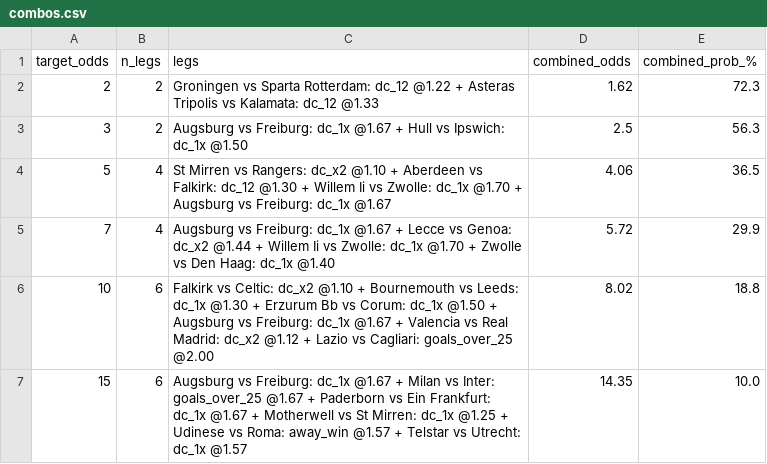
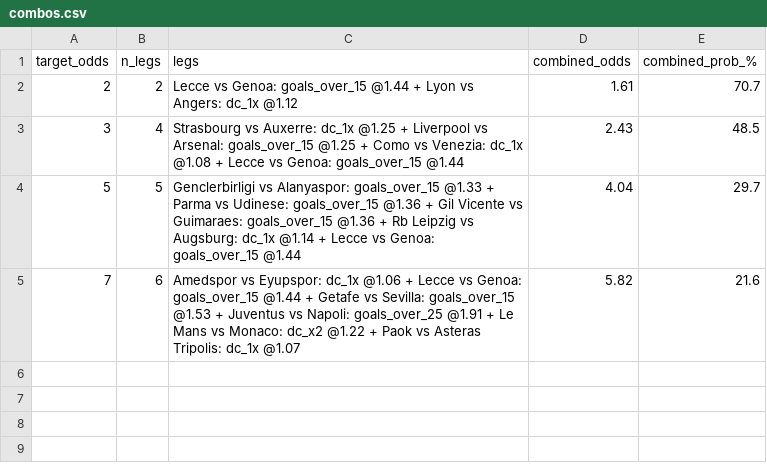
Before and after one commit to tonticha9/Prediction-picks, a CSV file: data/combos.csv, drawn as a sheet.

```diff
--- a/data/combos.csv
+++ b/data/combos.csv
@@ -1,7 +1,5 @@
 target_odds,n_legs,legs,combined_odds,combined_prob_%
-2,2,Groningen vs Sparta Rotterdam: dc_12 @1.22 + Asteras Tripolis vs Kalamata: dc_12 @1.33,1.62,72.3
-3,2,Augsburg vs Freiburg: dc_1x @1.67 + Hull vs Ipswich: dc_1x @1.50,2.5,56.3
-5,4,St Mirren vs Rangers: dc_x2 @1.10 + Aberdeen vs Falkirk: dc_12 @1.30 + Willem Ii vs Zwolle: dc_1x @1.70 + Augsburg vs Freiburg: dc_1x @1.67,4.06,36.5
-7,4,Augsburg vs Freiburg: dc_1x @1.67 + Lecce vs Genoa: dc_x2 @1.44 + Willem Ii vs Zwolle: dc_1x @1.70 + Zwolle vs Den Haag: dc_1x @1.40,5.72,29.9
-10,6,Falkirk vs Celtic: dc_x2 @1.10 + Bournemouth vs Leeds: dc_1x @1.30 + Erzurum Bb vs Corum: dc_1x @1.50 + Augsburg vs Freiburg: dc_1x @1.67 + Valencia vs Real Madrid: dc_x2 @1.12 + Lazio vs Cagliari: goals_over_25 @2.00,8.02,18.8
-15,6,Augsburg vs Freiburg: dc_1x @1.67 + Milan vs Inter: goals_over_25 @1.67 + Paderborn vs Ein Frankfurt: dc_1x @1.67 + Motherwell vs St Mirren: dc_1x @1.25 + Udinese vs Roma: away_win @1.57 + Telstar vs Utrecht: dc_1x @1.57,14.35,10.0
+2,2,Lecce vs Genoa: goals_over_15 @1.44 + Lyon vs Angers: dc_1x @1.12,1.61,70.7
+3,4,Strasbourg vs Auxerre: dc_1x @1.25 + Liverpool vs Arsenal: goals_over_15 @1.25 + Como vs Venezia: dc_1x @1.08 + Lecce vs Genoa: goals_over_15 @1.44,2.43,48.5
+5,5,Genclerbirligi vs Alanyaspor: goals_over_15 @1.33 + Parma vs Udinese: goals_over_15 @1.36 + Gil Vicente vs Guimaraes: goals_over_15 @1.36 + Rb Leipzig vs Augsburg: dc_1x @1.14 + Lecce vs Genoa: goals_over_15 @1.44,4.04,29.7
+7,6,Amedspor vs Eyupspor: dc_1x @1.06 + Lecce vs Genoa: goals_over_15 @1.44 + Getafe vs Sevilla: goals_over_15 @1.53 + Juventus vs Napoli: goals_over_25 @1.91 + Le Mans vs Monaco: dc_x2 @1.22 + Paok vs Asteras Tripolis: dc_1x @1.07,5.82,21.6
```
Also changed, not shown: data/value_bets.csv, shadow/health_log.csv, 4 other files.
